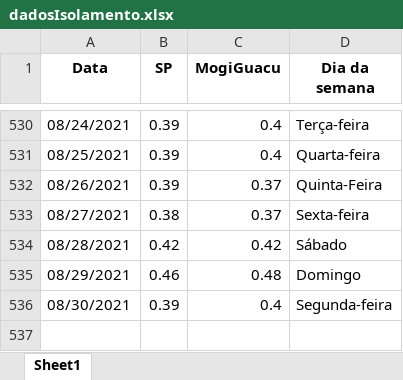
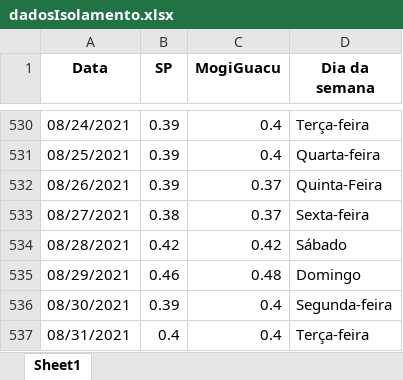
Before and after one commit to MogiOpenData/dados_gerais_covid_vacinacao, an Excel workbook: dadosIsolamento.xlsx, sheet Sheet1, drawn as a sheet; only a part is shown, gaps mark what is left out; values as stored, in another font and other column widths than the file's, no borders; the diff names each change by its address in the sheet, - before the commit and + after, or states it on an @@ line.

```diff
--- a/dadosIsolamento.xlsx (sheet Sheet1)
+++ b/dadosIsolamento.xlsx (sheet Sheet1)
+row 537: 08/31/2021 | 0.4 | 0.4 | Terça-feira
```
Also changed, not shown: dadosCovid19.xlsx, 4 other files.
